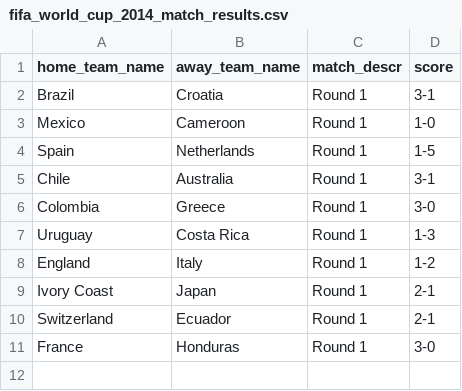
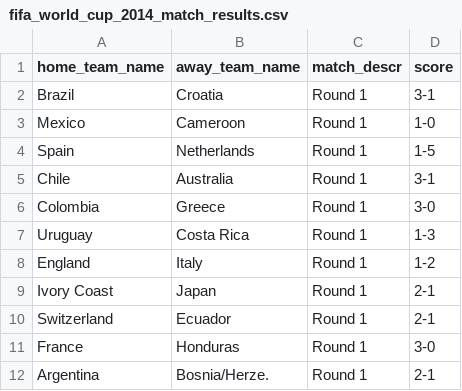
Before and after one commit to torehau/contestadors, a CSV file: lib/tasks/fifa_world_cup_2014_match_results.csv, drawn as a sheet; the diff names each change by its address in the sheet, - before the commit and + after, or states it on an @@ line.

Commit message:
Argentina - Bosnia/Herze. 2-1

```diff
--- a/lib/tasks/fifa_world_cup_2014_match_results.csv
+++ b/lib/tasks/fifa_world_cup_2014_match_results.csv
+row 12: Argentina | Bosnia/Herze. | Round 1 | 2-1
```
Also changed, not shown: 3 other files.
